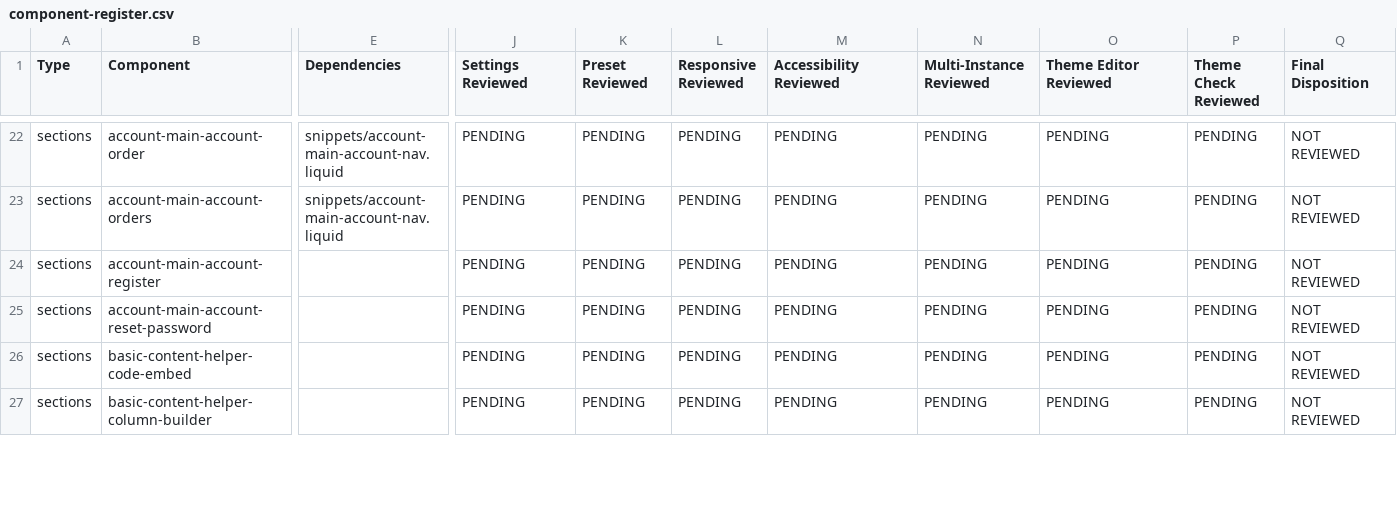
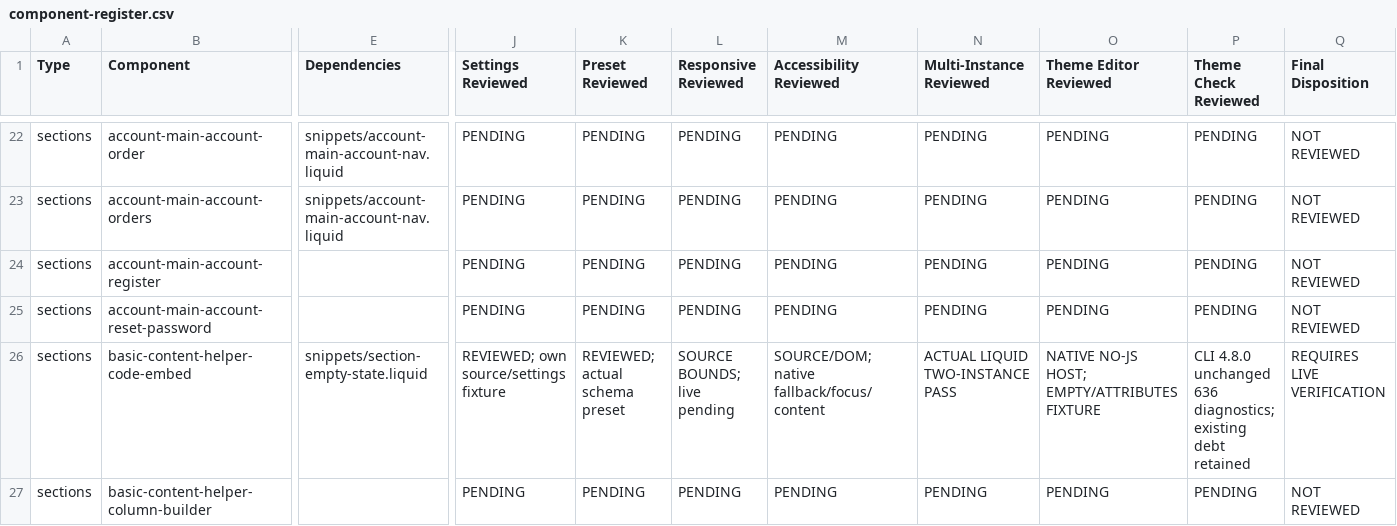
Before and after one commit to DylanJHamilton/Quadratum, a CSV file: docs/phase4/component-register.csv, drawn as a sheet; only a part is shown, gaps mark what is left out; the diff covers the shown part only; the diff names each change by its address in the sheet, - before the commit and + after, or states it on an @@ line.

Commit message:
fix(content): harden basic helpers and native 404 settings

```diff
--- a/docs/phase4/component-register.csv
+++ b/docs/phase4/component-register.csv
-E26 (Dependencies): (empty)
+E26 (Dependencies): snippets/section-empty-state.liquid
-J26 (Settings Reviewed): PENDING
+J26 (Settings Reviewed): REVIEWED; own source/settings fixture
-K26 (Preset Reviewed): PENDING
+K26 (Preset Reviewed): REVIEWED; actual schema preset
-L26 (Responsive Reviewed): PENDING
+L26 (Responsive Reviewed): SOURCE BOUNDS; live pending
-M26 (Accessibility Reviewed): PENDING
+M26 (Accessibility Reviewed): SOURCE/DOM; native fallback/focus/content
-N26 (Multi-Instance Reviewed): PENDING
+N26 (Multi-Instance Reviewed): ACTUAL LIQUID TWO-INSTANCE PASS
-O26 (Theme Editor Reviewed): PENDING
+O26 (Theme Editor Reviewed): NATIVE NO-JS HOST; EMPTY/ATTRIBUTES FIXTURE
-P26 (Theme Check Reviewed): PENDING
+P26 (Theme Check Reviewed): CLI 4.8.0 unchanged 636 diagnostics; existing debt retained
-Q26 (Final Disposition): NOT REVIEWED
+Q26 (Final Disposition): REQUIRES LIVE VERIFICATION
```
Also changed, not shown: 89 edited cells elsewhere in this file, 20 other files.
